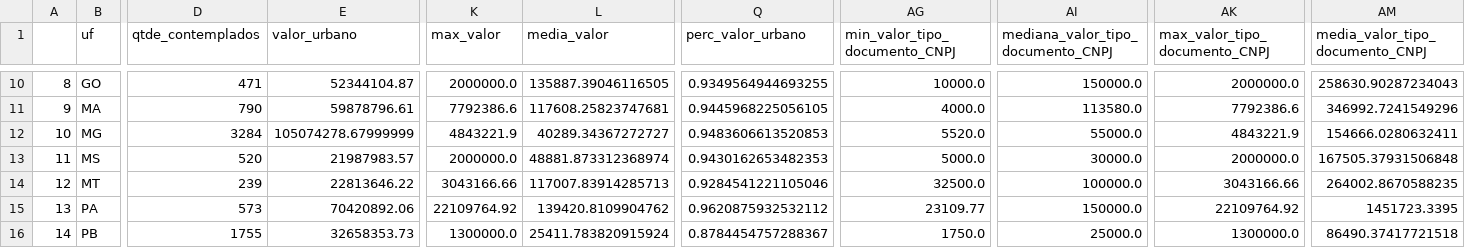
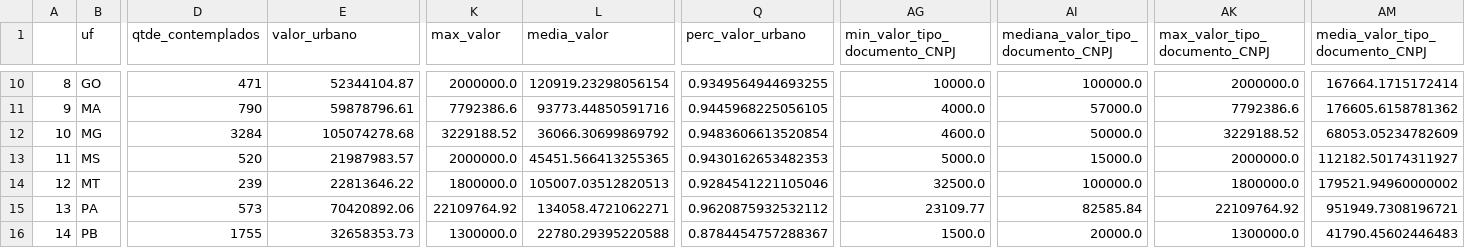
Before and after one commit to SGE-Subsecretaria-de-Gestao-Estrategica/pnab-data-vis, a CSV file: data/section_1/executed_value_by_state.csv, drawn as a sheet; only a part is shown, gaps mark what is left out; the diff covers the shown part only; the diff names each change by its address in the sheet, - before the commit and + after, or states it on an @@ line.

```diff
--- a/data/section_1/executed_value_by_state.csv
+++ b/data/section_1/executed_value_by_state.csv
-L10 (media_valor): 135887.39046116505
+L10 (media_valor): 120919.23298056154
-AI10: 150000.0
+AI10: 100000.0
-AM10 (media_valor_tipo_documento_CNPJ): 258630.90287234043
+AM10 (media_valor_tipo_documento_CNPJ): 167664.1715172414
-L11 (media_valor): 117608.25823747681
+L11 (media_valor): 93773.44850591716
-AI11: 113580.0
+AI11: 57000.0
-AM11 (media_valor_tipo_documento_CNPJ): 346992.7241549296
+AM11 (media_valor_tipo_documento_CNPJ): 176605.6158781362
-E12 (valor_urbano): 105074278.67999999
+E12 (valor_urbano): 105074278.68
-K12 (max_valor): 4843221.9
+K12 (max_valor): 3229188.52
-L12 (media_valor): 40289.34367272727
+L12 (media_valor): 36066.30699869792
-Q12 (perc_valor_urbano): 0.9483606613520853
+Q12 (perc_valor_urbano): 0.9483606613520854
-AG12 (min_valor_tipo_documento_CNPJ): 5520.0
+AG12 (min_valor_tipo_documento_CNPJ): 4600.0
-AI12: 55000.0
+AI12: 50000.0
-AK12 (max_valor_tipo_documento_CNPJ): 4843221.9
+AK12 (max_valor_tipo_documento_CNPJ): 3229188.52
-AM12 (media_valor_tipo_documento_CNPJ): 154666.0280632411
+AM12 (media_valor_tipo_documento_CNPJ): 68053.05234782609
-L13 (media_valor): 48881.873312368974
+L13 (media_valor): 45451.566413255365
-AI13: 30000.0
+AI13: 15000.0
-AM13 (media_valor_tipo_documento_CNPJ): 167505.37931506848
+AM13 (media_valor_tipo_documento_CNPJ): 112182.50174311927
-K14 (max_valor): 3043166.66
+K14 (max_valor): 1800000.0
-L14 (media_valor): 117007.83914285713
+L14 (media_valor): 105007.03512820513
-AK14 (max_valor_tipo_documento_CNPJ): 3043166.66
+AK14 (max_valor_tipo_documento_CNPJ): 1800000.0
-AM14 (media_valor_tipo_documento_CNPJ): 264002.8670588235
+AM14 (media_valor_tipo_documento_CNPJ): 179521.94960000002
-L15 (media_valor): 139420.8109904762
+L15 (media_valor): 134058.4721062271
-AI15: 150000.0
+AI15: 82585.84
-AM15 (media_valor_tipo_documento_CNPJ): 1451723.3395
+AM15 (media_valor_tipo_documento_CNPJ): 951949.7308196721
-L16 (media_valor): 25411.783820915924
+L16 (media_valor): 22780.29395220588
-AG16 (min_valor_tipo_documento_CNPJ): 1750.0
+AG16 (min_valor_tipo_documento_CNPJ): 1500.0
-AI16: 25000.0
+AI16: 20000.0
-AM16 (media_valor_tipo_documento_CNPJ): 86490.37417721518
+AM16 (media_valor_tipo_documento_CNPJ): 41790.45602446483
```
Also changed, not shown: 80 edited cells elsewhere in this file, data/section_1/executed_value_by_municipality.csv, data/section_1/executed_value_by_uf.csv, 3 other files.
